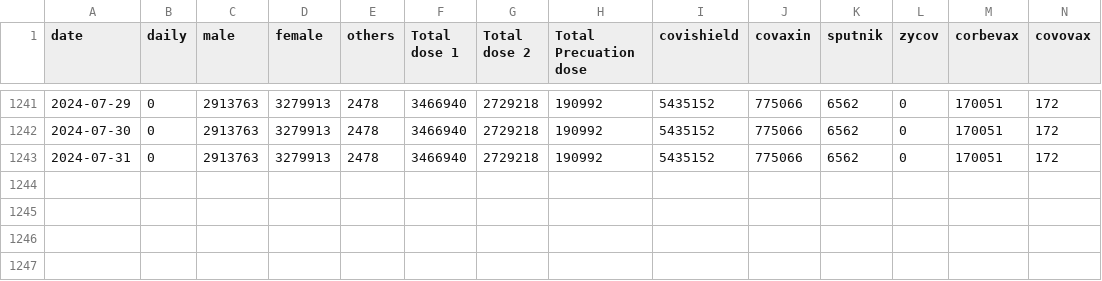
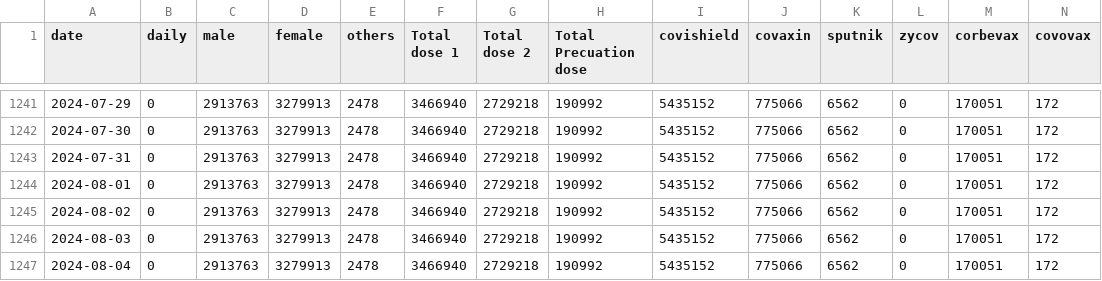
Before and after one commit to opendatakerala/Covid-Vaccination, a CSV file: vaccine_data/Malappuram.csv, drawn as a sheet; only a part is shown, gaps mark what is left out; rows hold the shown columns only; the diff names each change by its address in the sheet, - before the commit and + after, or states it on an @@ line.

```diff
--- a/vaccine_data/Malappuram.csv
+++ b/vaccine_data/Malappuram.csv
+row 1244: 2024-08-01 | 0 | 2913763 | 3279913 | 2478 | 3466940 | 2729218 | 190992 | 5435152 | 775066 | 6562 | 0 | 170051 | 172
+row 1245: 2024-08-02 | 0 | 2913763 | 3279913 | 2478 | 3466940 | 2729218 | 190992 | 5435152 | 775066 | 6562 | 0 | 170051 | 172
+row 1246: 2024-08-03 | 0 | 2913763 | 3279913 | 2478 | 3466940 | 2729218 | 190992 | 5435152 | 775066 | 6562 | 0 | 170051 | 172
+row 1247: 2024-08-04 | 0 | 2913763 | 3279913 | 2478 | 3466940 | 2729218 | 190992 | 5435152 | 775066 | 6562 | 0 | 170051 | 172
```
Also changed, not shown: vaccine_data/Ernakulam.csv, vaccine_data/Palakkad.csv, 12 other files.
